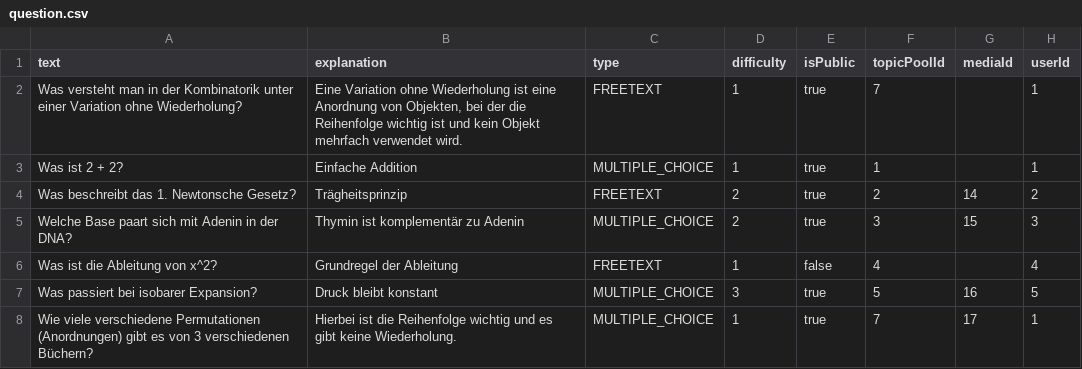
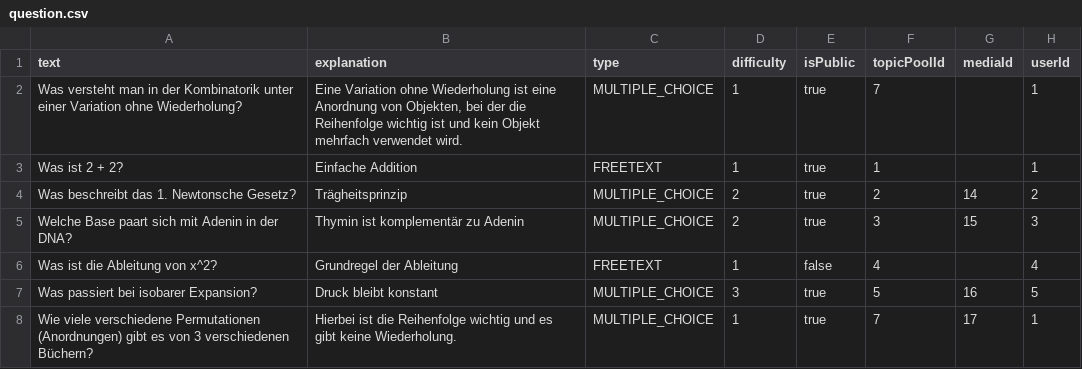
Before and after one commit to LearnHubDipl/Diplomarbeit, a CSV file: backend/mock-data/question.csv, drawn as a sheet.

Commit message:
fetching the right data from backend - now differentiating between multiple choice and freetext. The user can now also submit their answers and get feedback. Feedback is only styled for multiple choice - freetext is not styled yet.

```diff
--- a/backend/mock-data/question.csv
+++ b/backend/mock-data/question.csv
@@ -1,5 +1,5 @@
 "text","explanation","type","difficulty","isPublic","topicPoolId","mediaId","userId"
-"Was versteht man in der Kombinatorik unter einer Variation ohne Wiederholung?","Eine Variation ohne Wiederholung ist eine Anordnung von Objekten, bei der die Reihenfolge wichtig ist und kein Objekt mehrfach verwendet wird.","FREETEXT","1","true","7","","1"
-"Was ist 2 + 2?","Einfache Addition","MULTIPLE_CHOICE","1","true","1","","1"
-"Was beschreibt das 1. Newtonsche Gesetz?","Trägheitsprinzip","FREETEXT","2","true","2","14","2"
+"Was versteht man in der Kombinatorik unter einer Variation ohne Wiederholung?","Eine Variation ohne Wiederholung ist eine Anordnung von Objekten, bei der die Reihenfolge wichtig ist und kein Objekt mehrfach verwendet wird.","MULTIPLE_CHOICE","1","true","7","","1"
+"Was ist 2 + 2?","Einfache Addition","FREETEXT","1","true","1","","1"
+"Was beschreibt das 1. Newtonsche Gesetz?","Trägheitsprinzip","MULTIPLE_CHOICE","2","true","2","14","2"
 "Welche Base paart sich mit Adenin in der DNA?","Thymin ist komplementär zu Adenin","MULTIPLE_CHOICE","2","true","3","15","3"
```
Also changed, not shown: 16 other files.
